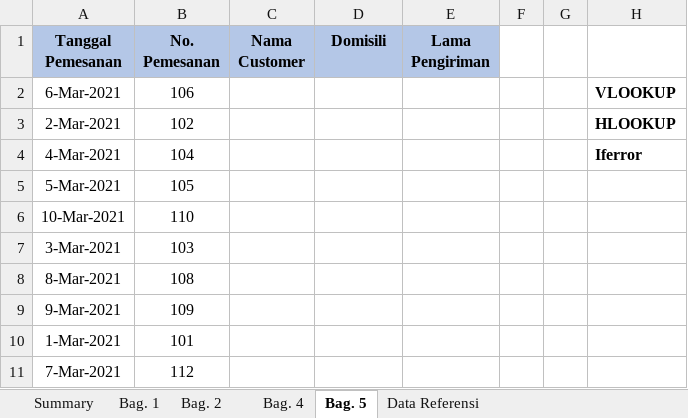
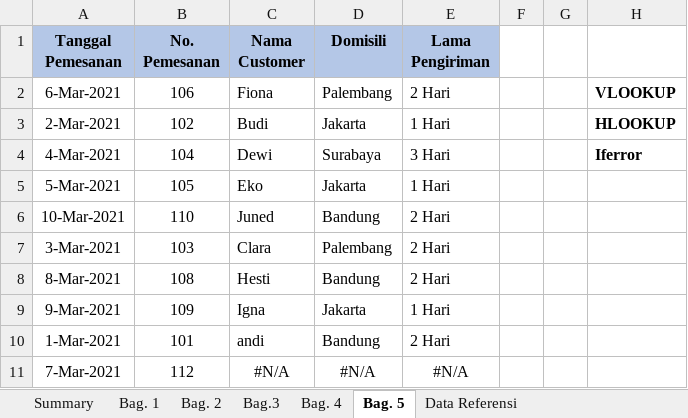
Before and after one commit to WinaPutri77/it-club, an Excel workbook: 25 Rumus Wajib di Excel - File Latihan (1).xlsx, sheet Bag. 5, drawn as a sheet; values as stored, in another font and other column widths than the file's, no borders; the diff names each change by its address in the sheet, - before the commit and + after, or states it on an @@ line.

Commit message:
Add files via upload

```diff
--- a/25 Rumus Wajib di Excel - File Latihan (1).xlsx (sheet Bag. 5)
+++ b/25 Rumus Wajib di Excel - File Latihan (1).xlsx (sheet Bag. 5)
-sheet tab: 
+sheet tab: Bag.3
-C2 (Nama Customer): (empty)
+C2 (Nama Customer): Fiona
-D2 (Domisili): (empty)
+D2 (Domisili): Palembang
-E2 (Lama Pengiriman): (empty)
+E2 (Lama Pengiriman): 2 Hari
-C3 (Nama Customer): (empty)
+C3 (Nama Customer): Budi
-D3 (Domisili): (empty)
+D3 (Domisili): Jakarta
-E3 (Lama Pengiriman): (empty)
+E3 (Lama Pengiriman): 1 Hari
-C4 (Nama Customer): (empty)
+C4 (Nama Customer): Dewi
-D4 (Domisili): (empty)
+D4 (Domisili): Surabaya
-E4 (Lama Pengiriman): (empty)
+E4 (Lama Pengiriman): 3 Hari
-C5 (Nama Customer): (empty)
+C5 (Nama Customer): Eko
-D5 (Domisili): (empty)
+D5 (Domisili): Jakarta
-E5 (Lama Pengiriman): (empty)
+E5 (Lama Pengiriman): 1 Hari
-C6 (Nama Customer): (empty)
+C6 (Nama Customer): Juned
-D6 (Domisili): (empty)
+D6 (Domisili): Bandung
-E6:E8 (Lama Pengiriman): (empty)
+E6:E8 (Lama Pengiriman): 2 Hari
-C7 (Nama Customer): (empty)
+C7 (Nama Customer): Clara
-D7 (Domisili): (empty)
+D7 (Domisili): Palembang
-C8 (Nama Customer): (empty)
+C8 (Nama Customer): Hesti
-D8 (Domisili): (empty)
+D8 (Domisili): Bandung
-C9 (Nama Customer): (empty)
+C9 (Nama Customer): Igna
-D9 (Domisili): (empty)
+D9 (Domisili): Jakarta
-E9 (Lama Pengiriman): (empty)
+E9 (Lama Pengiriman): 1 Hari
-C10 (Nama Customer): (empty)
+C10 (Nama Customer): andi
-D10 (Domisili): (empty)
+D10 (Domisili): Bandung
-E10 (Lama Pengiriman): (empty)
+E10 (Lama Pengiriman): 2 Hari
-C11 (Nama Customer): (empty)
+C11 (Nama Customer): #N/A
-D11 (Domisili): (empty)
+D11 (Domisili): #N/A
-E11 (Lama Pengiriman): (empty)
+E11 (Lama Pengiriman): #N/A
```
Also changed, not shown: sheet Bag.3, sheet Bag. 4, sheet Data Referensi, formulas that keep their value.
